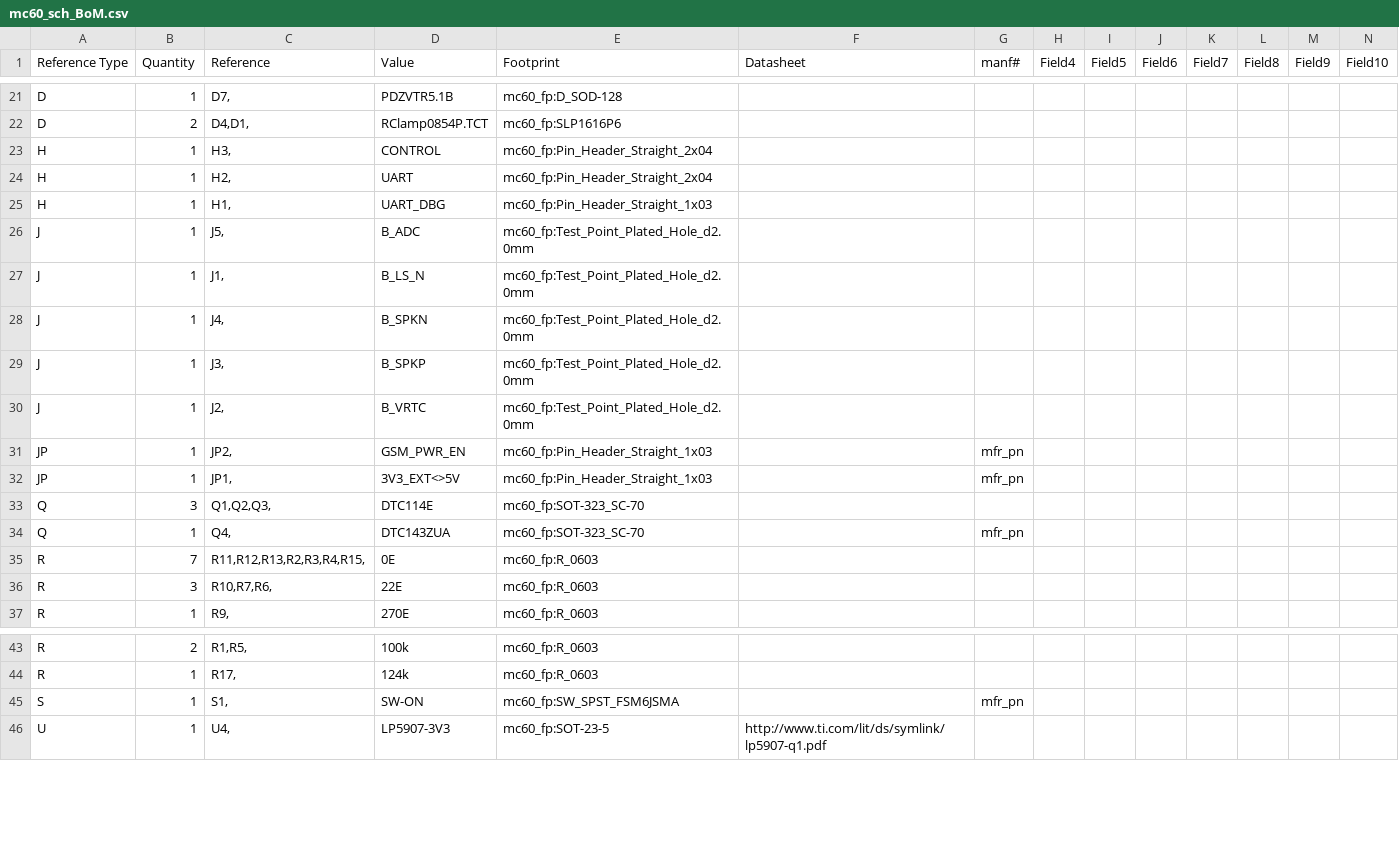
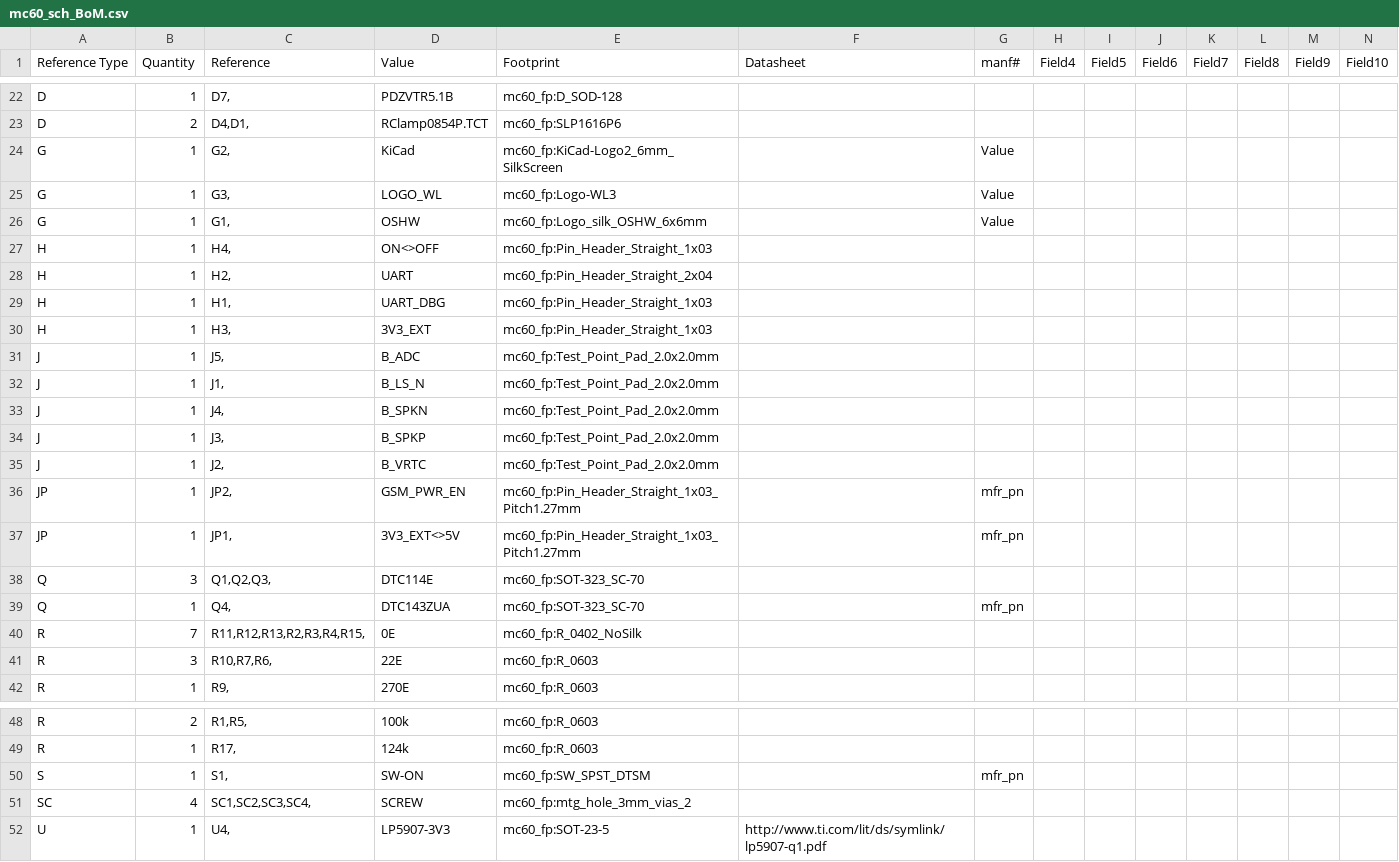
Before and after one commit to wyolum/MC60, a CSV file: kicad/mc60_sch_BoM.csv, drawn as a sheet; only a part is shown, gaps mark what is left out; addresses are those after the commit; rows hold the shown columns only; the diff covers the shown part only; the diff names each change by its address in the sheet, - before the commit and + after, or states it on an @@ line.

```diff
--- a/kicad/mc60_sch_BoM.csv
+++ b/kicad/mc60_sch_BoM.csv
+row 24: G | 1 | G2, | KiCad | mc60_fp:KiCad-Logo2_6mm_SilkScreen |  | Value
+row 25: G | 1 | G3, | LOGO_WL | mc60_fp:Logo-WL3 |  | Value
+row 26: G | 1 | G1, | OSHW | mc60_fp:Logo_silk_OSHW_6x6mm |  | Value
-C27 (Reference): H3,
+C27 (Reference): H4,
-D27 (Value): CONTROL
+D27 (Value): ON<>OFF
-E27 (Footprint): mc60_fp:Pin_Header_Straight_2x04
+E27 (Footprint): mc60_fp:Pin_Header_Straight_1x03
+row 30: H | 1 | H3, | 3V3_EXT | mc60_fp:Pin_Header_Straight_1x03
-E31:E35 (Footprint): mc60_fp:Test_Point_Plated_Hole_d2.0mm
+E31:E35 (Footprint): mc60_fp:Test_Point_Pad_2.0x2.0mm
-E36:E37 (Footprint): mc60_fp:Pin_Header_Straight_1x03
+E36:E37 (Footprint): mc60_fp:Pin_Header_Straight_1x03_Pitch1.27mm
-E40 (Footprint): mc60_fp:R_0603
+E40 (Footprint): mc60_fp:R_0402_NoSilk
-E50 (Footprint): mc60_fp:SW_SPST_FSM6JSMA
+E50 (Footprint): mc60_fp:SW_SPST_DTSM
+row 51: SC | 4 | SC1,SC2,SC3,SC4, | SCREW | mc60_fp:mtg_hole_3mm_vias_2
```
Also changed, not shown: 1 added row and 6 edited cells elsewhere in this file, 55 other files.
